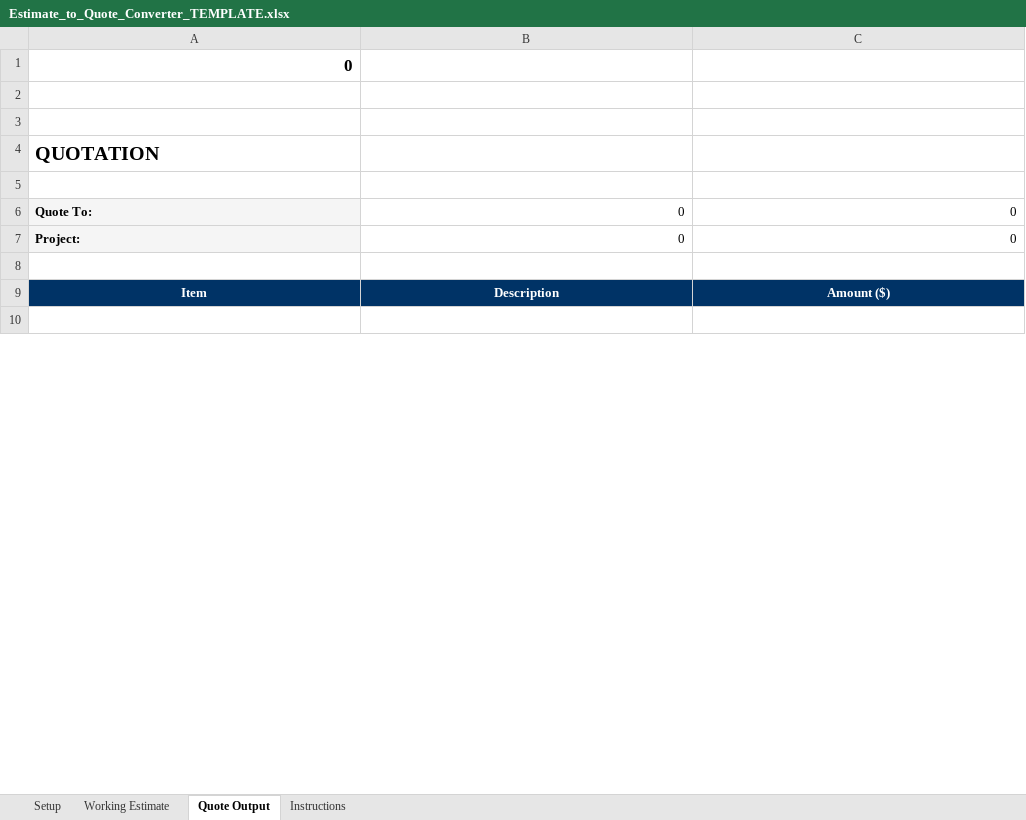
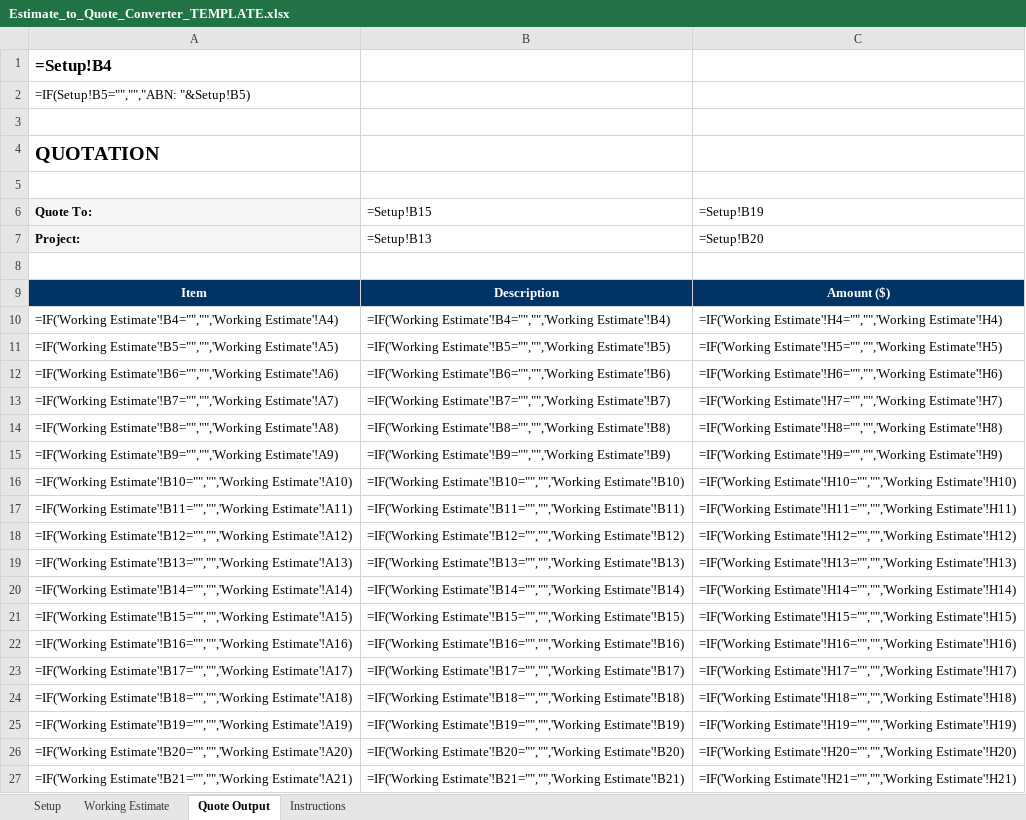
Before and after one commit to grechj/Australian-Builders-Brain, an Excel workbook: templates/excel/Estimate_to_Quote_Converter_TEMPLATE.xlsx, sheet Quote Output, drawn as a sheet; only a part is shown; the shorter side is filled out with more unchanged rows; values as stored, in another font and other column widths than the file's, no borders; formulas without a stored value are shown as written; the diff covers the shown part only; the diff names each change by its address in the sheet, - before the commit and + after, or states it on an @@ line.

```diff
--- a/templates/excel/Estimate_to_Quote_Converter_TEMPLATE.xlsx (sheet Quote Output)
+++ b/templates/excel/Estimate_to_Quote_Converter_TEMPLATE.xlsx (sheet Quote Output)
-A1 (Quote To:): 0
+A1 (Quote To:): =Setup!B4
-A2 (Quote To:): (empty)
+A2 (Quote To:): =IF(Setup!B5="","","ABN: "&Setup!B5)
-B6: 0
+B6: =Setup!B15
-C6: 0
+C6: =Setup!B19
-B7 (=Setup!B15): 0
+B7 (=Setup!B15): =Setup!B13
-C7 (=Setup!B19): 0
+C7 (=Setup!B19): =Setup!B20
+row 10: =IF('Working Estimate'!B4="","",'Working Estimate'!A4) | =IF('Working Estimate'!B4="","",'Working Estimate'!B4) | =IF('Working Estimate'!H4="","",'Working Estimate'!H4)
+row 11: =IF('Working Estimate'!B5="","",'Working Estimate'!A5) | =IF('Working Estimate'!B5="","",'Working Estimate'!B5) | =IF('Working Estimate'!H5="","",'Working Estimate'!H5)
+row 12: =IF('Working Estimate'!B6="","",'Working Estimate'!A6) | =IF('Working Estimate'!B6="","",'Working Estimate'!B6) | =IF('Working Estimate'!H6="","",'Working Estimate'!H6)
+row 13: =IF('Working Estimate'!B7="","",'Working Estimate'!A7) | =IF('Working Estimate'!B7="","",'Working Estimate'!B7) | =IF('Working Estimate'!H7="","",'Working Estimate'!H7)
+row 14: =IF('Working Estimate'!B8="","",'Working Estimate'!A8) | =IF('Working Estimate'!B8="","",'Working Estimate'!B8) | =IF('Working Estimate'!H8="","",'Working Estimate'!H8)
+row 15: =IF('Working Estimate'!B9="","",'Working Estimate'!A9) | =IF('Working Estimate'!B9="","",'Working Estimate'!B9) | =IF('Working Estimate'!H9="","",'Working Estimate'!H9)
+row 16: =IF('Working Estimate'!B10="","",'Working Estimate'!A10) | =IF('Working Estimate'!B10="","",'Working Estimate'!B10) | =IF('Working Estimate'!H10="","",'Working Estimate'!H10)
+row 17: =IF('Working Estimate'!B11="","",'Working Estimate'!A11) | =IF('Working Estimate'!B11="","",'Working Estimate'!B11) | =IF('Working Estimate'!H11="","",'Working Estimate'!H11)
+row 18: =IF('Working Estimate'!B12="","",'Working Estimate'!A12) | =IF('Working Estimate'!B12="","",'Working Estimate'!B12) | =IF('Working Estimate'!H12="","",'Working Estimate'!H12)
+row 19: =IF('Working Estimate'!B13="","",'Working Estimate'!A13) | =IF('Working Estimate'!B13="","",'Working Estimate'!B13) | =IF('Working Estimate'!H13="","",'Working Estimate'!H13)
+row 20: =IF('Working Estimate'!B14="","",'Working Estimate'!A14) | =IF('Working Estimate'!B14="","",'Working Estimate'!B14) | =IF('Working Estimate'!H14="","",'Working Estimate'!H14)
+row 21: =IF('Working Estimate'!B15="","",'Working Estimate'!A15) | =IF('Working Estimate'!B15="","",'Working Estimate'!B15) | =IF('Working Estimate'!H15="","",'Working Estimate'!H15)
+row 22: =IF('Working Estimate'!B16="","",'Working Estimate'!A16) | =IF('Working Estimate'!B16="","",'Working Estimate'!B16) | =IF('Working Estimate'!H16="","",'Working Estimate'!H16)
+row 23: =IF('Working Estimate'!B17="","",'Working Estimate'!A17) | =IF('Working Estimate'!B17="","",'Working Estimate'!B17) | =IF('Working Estimate'!H17="","",'Working Estimate'!H17)
+row 24: =IF('Working Estimate'!B18="","",'Working Estimate'!A18) | =IF('Working Estimate'!B18="","",'Working Estimate'!B18) | =IF('Working Estimate'!H18="","",'Working Estimate'!H18)
+row 25: =IF('Working Estimate'!B19="","",'Working Estimate'!A19) | =IF('Working Estimate'!B19="","",'Working Estimate'!B19) | =IF('Working Estimate'!H19="","",'Working Estimate'!H19)
+row 26: =IF('Working Estimate'!B20="","",'Working Estimate'!A20) | =IF('Working Estimate'!B20="","",'Working Estimate'!B20) | =IF('Working Estimate'!H20="","",'Working Estimate'!H20)
+row 27: =IF('Working Estimate'!B21="","",'Working Estimate'!A21) | =IF('Working Estimate'!B21="","",'Working Estimate'!B21) | =IF('Working Estimate'!H21="","",'Working Estimate'!H21)
```
Also changed, not shown: 12 added rows, 30 removed rows, 6 edited cells and cell formats elsewhere in this sheet, sheet Working Estimate, sheet Instructions, formulas that keep their value, templates/excel/Margin_Sensitivity_Calculator_TEMPLATE.xlsx, templates/excel/Trade_Based_Estimate_Workbook.xlsx, 20 other files.
